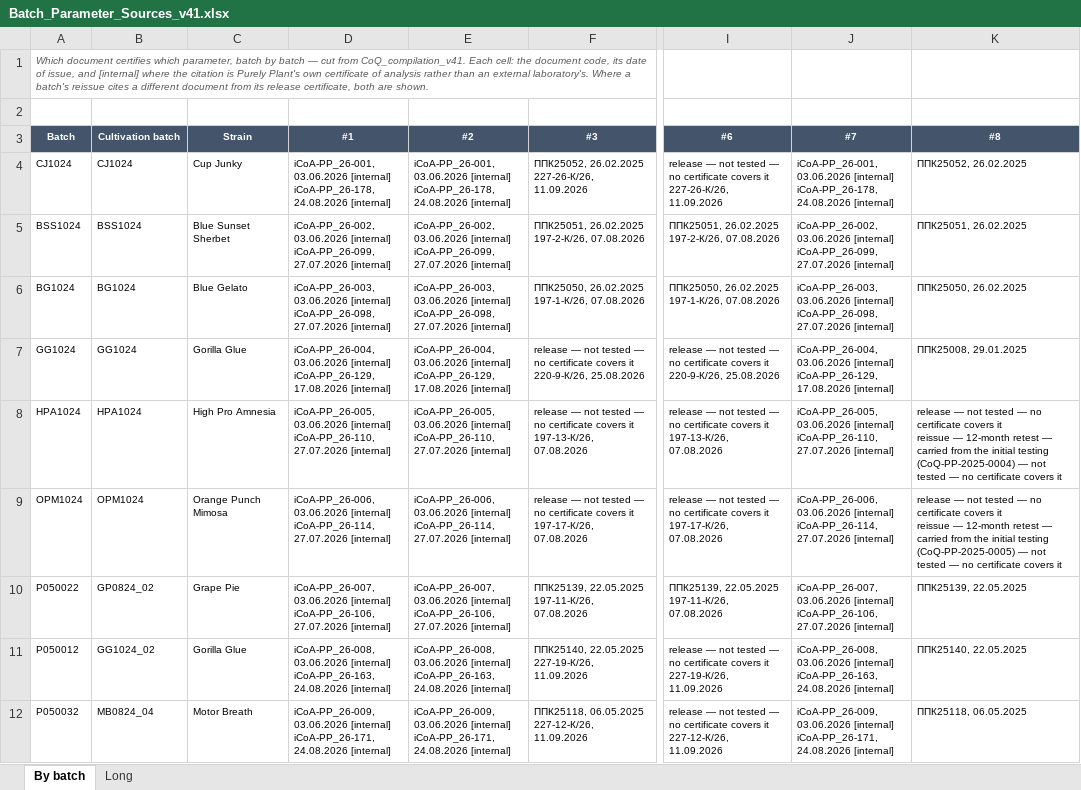
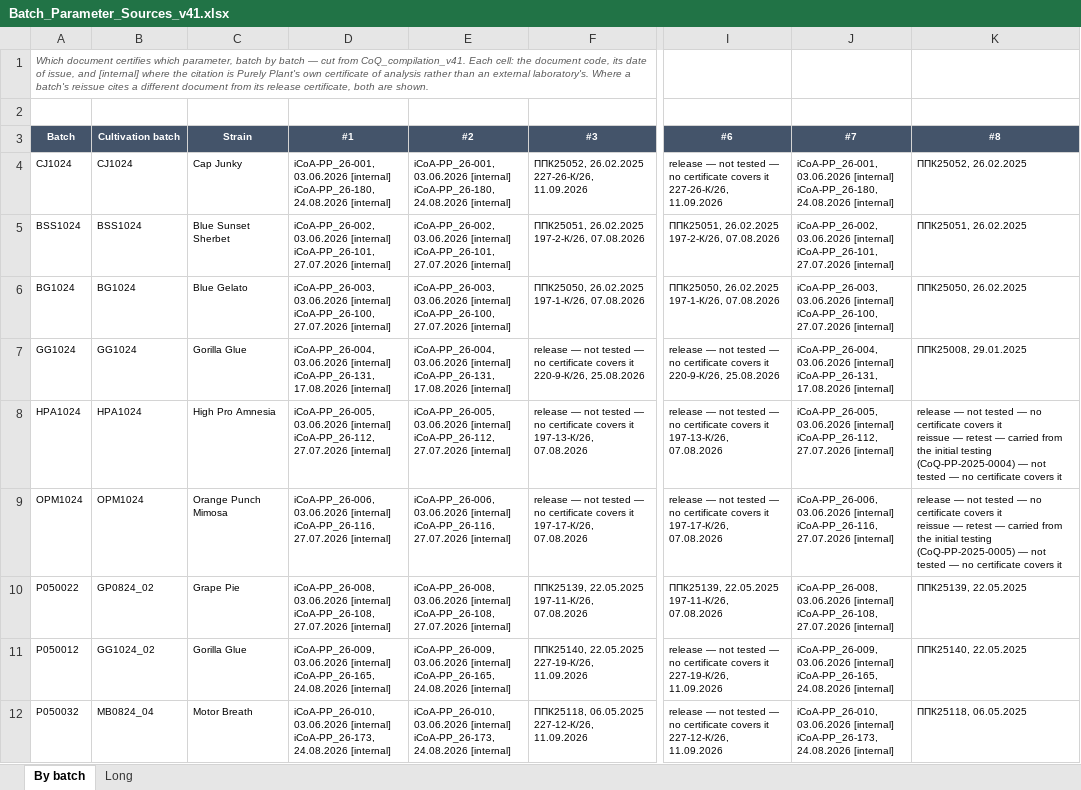
Before and after one commit to 3p4e/letta-stack, an Excel workbook: deliverables/qc_gap_analysis/tracker/Batch_Parameter_Sources_v41.xlsx, sheet By batch, drawn as a sheet; only a part is shown, gaps mark what is left out; values as stored, in another font and other column widths than the file's, no borders; ↵ is a line break in a cell; the diff covers the shown part only; the diff names each change by its address in the sheet, - before the commit and + after, or states it on an @@ line.

```diff
--- a/deliverables/qc_gap_analysis/tracker/Batch_Parameter_Sources_v41.xlsx (sheet By batch)
+++ b/deliverables/qc_gap_analysis/tracker/Batch_Parameter_Sources_v41.xlsx (sheet By batch)
-C4 (Strain): Cup Junky
+C4 (Strain): Cap Junky
-D4 (#1): …03.06.2026 [internal] ↵ iCoA-PP_26-178, 24.08.2026 [internal]
+D4 (#1): …03.06.2026 [internal] ↵ iCoA-PP_26-180, 24.08.2026 [internal]
-E4 (#2): …03.06.2026 [internal] ↵ iCoA-PP_26-178, 24.08.2026 [internal]
+E4 (#2): …03.06.2026 [internal] ↵ iCoA-PP_26-180, 24.08.2026 [internal]
-J4 (#7): …03.06.2026 [internal] ↵ iCoA-PP_26-178, 24.08.2026 [internal]
+J4 (#7): …03.06.2026 [internal] ↵ iCoA-PP_26-180, 24.08.2026 [internal]
-D5 (#1): …03.06.2026 [internal] ↵ iCoA-PP_26-099, 27.07.2026 [internal]
+D5 (#1): …03.06.2026 [internal] ↵ iCoA-PP_26-101, 27.07.2026 [internal]
-E5 (#2): …03.06.2026 [internal] ↵ iCoA-PP_26-099, 27.07.2026 [internal]
+E5 (#2): …03.06.2026 [internal] ↵ iCoA-PP_26-101, 27.07.2026 [internal]
-J5 (#7): …03.06.2026 [internal] ↵ iCoA-PP_26-099, 27.07.2026 [internal]
+J5 (#7): …03.06.2026 [internal] ↵ iCoA-PP_26-101, 27.07.2026 [internal]
-D6 (#1): …03.06.2026 [internal] ↵ iCoA-PP_26-098, 27.07.2026 [internal]
+D6 (#1): …03.06.2026 [internal] ↵ iCoA-PP_26-100, 27.07.2026 [internal]
-E6 (#2): …03.06.2026 [internal] ↵ iCoA-PP_26-098, 27.07.2026 [internal]
+E6 (#2): …03.06.2026 [internal] ↵ iCoA-PP_26-100, 27.07.2026 [internal]
-J6 (#7): …03.06.2026 [internal] ↵ iCoA-PP_26-098, 27.07.2026 [internal]
+J6 (#7): …03.06.2026 [internal] ↵ iCoA-PP_26-100, 27.07.2026 [internal]
-D7 (#1): …03.06.2026 [internal] ↵ iCoA-PP_26-129, 17.08.2026 [internal]
+D7 (#1): …03.06.2026 [internal] ↵ iCoA-PP_26-131, 17.08.2026 [internal]
-E7 (#2): …03.06.2026 [internal] ↵ iCoA-PP_26-129, 17.08.2026 [internal]
+E7 (#2): …03.06.2026 [internal] ↵ iCoA-PP_26-131, 17.08.2026 [internal]
-J7 (#7): …03.06.2026 [internal] ↵ iCoA-PP_26-129, 17.08.2026 [internal]
+J7 (#7): …03.06.2026 [internal] ↵ iCoA-PP_26-131, 17.08.2026 [internal]
-D8 (#1): …03.06.2026 [internal] ↵ iCoA-PP_26-110, 27.07.2026 [internal]
+D8 (#1): …03.06.2026 [internal] ↵ iCoA-PP_26-112, 27.07.2026 [internal]
-E8 (#2): …03.06.2026 [internal] ↵ iCoA-PP_26-110, 27.07.2026 [internal]
+E8 (#2): …03.06.2026 [internal] ↵ iCoA-PP_26-112, 27.07.2026 [internal]
-J8 (#7): …03.06.2026 [internal] ↵ iCoA-PP_26-110, 27.07.2026 [internal]
+J8 (#7): …03.06.2026 [internal] ↵ iCoA-PP_26-112, 27.07.2026 [internal]
-K8 (#8): …reissue — 12-month retest —…
+K8 (#8): …reissue — retest —…
-D9 (#1): …03.06.2026 [internal] ↵ iCoA-PP_26-114, 27.07.2026 [internal]
+D9 (#1): …03.06.2026 [internal] ↵ iCoA-PP_26-116, 27.07.2026 [internal]
-E9 (#2): …03.06.2026 [internal] ↵ iCoA-PP_26-114, 27.07.2026 [internal]
+E9 (#2): …03.06.2026 [internal] ↵ iCoA-PP_26-116, 27.07.2026 [internal]
-J9 (#7): …03.06.2026 [internal] ↵ iCoA-PP_26-114, 27.07.2026 [internal]
+J9 (#7): …03.06.2026 [internal] ↵ iCoA-PP_26-116, 27.07.2026 [internal]
-K9 (#8): …reissue — 12-month retest —…
+K9 (#8): …reissue — retest —…
-D10 (#1): iCoA-PP_26-007, 03.06.2026 [internal] ↵ iCoA-PP_26-106, 27.07.2026 [internal]
+D10 (#1): iCoA-PP_26-008, 03.06.2026 [internal] ↵ iCoA-PP_26-108, 27.07.2026 [internal]
-E10 (#2): iCoA-PP_26-007, 03.06.2026 [internal] ↵ iCoA-PP_26-106, 27.07.2026 [internal]
+E10 (#2): iCoA-PP_26-008, 03.06.2026 [internal] ↵ iCoA-PP_26-108, 27.07.2026 [internal]
-J10 (#7): iCoA-PP_26-007, 03.06.2026 [internal] ↵ iCoA-PP_26-106, 27.07.2026 [internal]
+J10 (#7): iCoA-PP_26-008, 03.06.2026 [internal] ↵ iCoA-PP_26-108, 27.07.2026 [internal]
-D11 (#1): iCoA-PP_26-008, 03.06.2026 [internal] ↵ iCoA-PP_26-163, 24.08.2026 [internal]
+D11 (#1): iCoA-PP_26-009, 03.06.2026 [internal] ↵ iCoA-PP_26-165, 24.08.2026 [internal]
-E11 (#2): iCoA-PP_26-008, 03.06.2026 [internal] ↵ iCoA-PP_26-163, 24.08.2026 [internal]
+E11 (#2): iCoA-PP_26-009, 03.06.2026 [internal] ↵ iCoA-PP_26-165, 24.08.2026 [internal]
-J11 (#7): iCoA-PP_26-008, 03.06.2026 [internal] ↵ iCoA-PP_26-163, 24.08.2026 [internal]
+J11 (#7): iCoA-PP_26-009, 03.06.2026 [internal] ↵ iCoA-PP_26-165, 24.08.2026 [internal]
-D12 (#1): iCoA-PP_26-009, 03.06.2026 [internal] ↵ iCoA-PP_26-171, 24.08.2026 [internal]
+D12 (#1): iCoA-PP_26-010, 03.06.2026 [internal] ↵ iCoA-PP_26-173, 24.08.2026 [internal]
-E12 (#2): iCoA-PP_26-009, 03.06.2026 [internal] ↵ iCoA-PP_26-171, 24.08.2026 [internal]
+E12 (#2): iCoA-PP_26-010, 03.06.2026 [internal] ↵ iCoA-PP_26-173, 24.08.2026 [internal]
-J12 (#7): iCoA-PP_26-009, 03.06.2026 [internal] ↵ iCoA-PP_26-171, 24.08.2026 [internal]
+J12 (#7): iCoA-PP_26-010, 03.06.2026 [internal] ↵ iCoA-PP_26-173, 24.08.2026 [internal]
```
Also changed, not shown: 384 edited cells elsewhere in this sheet, sheet Long, deliverables/qc_gap_analysis/tracker/CoQ_Initial_List_2026-09-18.xlsx, deliverables/qc_gap_analysis/tracker/CoQ_Master_Register_2026-09-18.xlsx, 46 other files.
